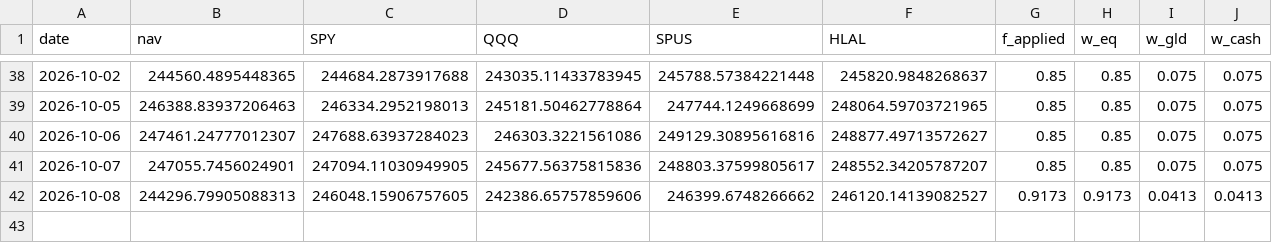
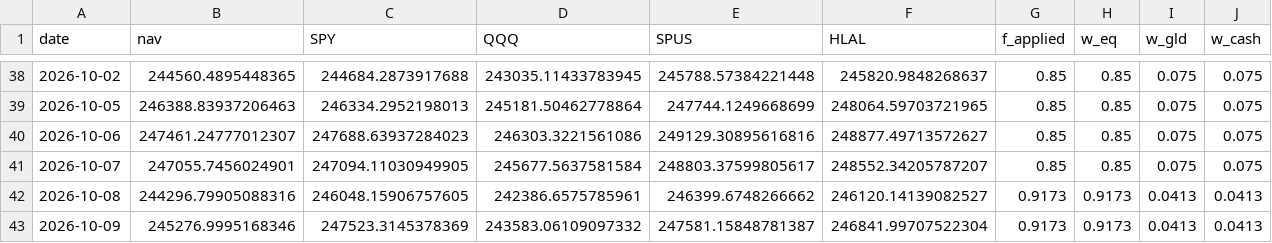
Before and after one commit to shaqebadi/fortress-dashboard, a CSV file: data/paper_track.csv, drawn as a sheet; only a part is shown, gaps mark what is left out.

```diff
--- a/data/paper_track.csv
+++ b/data/paper_track.csv
@@ -40,3 +40,4 @@ date,nav,SPY,QQQ,SPUS,HLAL,f_applied,w_eq,w_gld,w_cash
 2026-10-06,247461.24777012307,247688.63937284023,246303.3221561086,249129.30895616816,248877.49713572627,0.85,0.85,0.075,0.075
-2026-10-07,247055.7456024901,247094.11030949905,245677.56375815836,248803.37599805617,248552.34205787207,0.85,0.85,0.075,0.075
-2026-10-08,244296.79905088313,246048.15906757605,242386.65757859606,246399.6748266662,246120.14139082527,0.9173,0.9173,0.0413,0.0413
+2026-10-07,247055.7456024901,247094.11030949905,245677.5637581584,248803.37599805617,248552.34205787207,0.85,0.85,0.075,0.075
+2026-10-08,244296.79905088316,246048.15906757605,242386.6575785961,246399.6748266662,246120.14139082527,0.9173,0.9173,0.0413,0.0413
+2026-10-09,245276.9995168346,247523.3145378369,243583.06109097332,247581.15848781387,246841.99707522304,0.9173,0.9173,0.0413,0.0413
```
Also changed, not shown: data/core_returns.csv, 3 other files.
